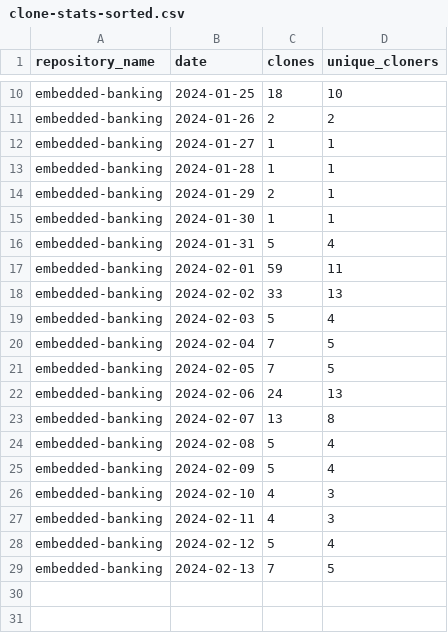
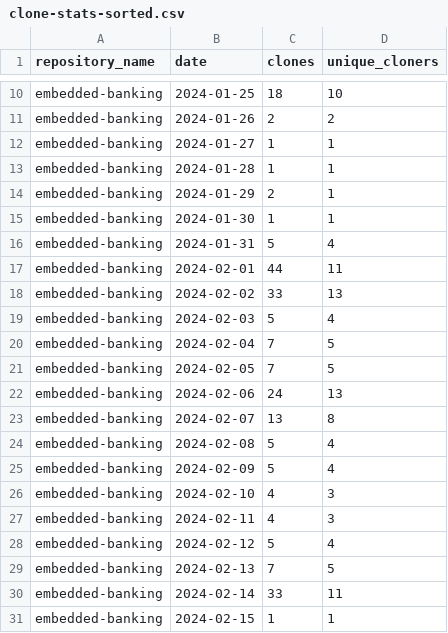
Before and after one commit to jpmorgan-payments/embedded-banking, a CSV file: metrics/clone-stats-sorted.csv, drawn as a sheet; only a part is shown, gaps mark what is left out.

```diff
--- a/metrics/clone-stats-sorted.csv
+++ b/metrics/clone-stats-sorted.csv
@@ -16,3 +16,3 @@ embedded-banking,2024-01-30,1,1
 embedded-banking,2024-01-31,5,4
-embedded-banking,2024-02-01,59,11
+embedded-banking,2024-02-01,44,11
 embedded-banking,2024-02-02,33,13
@@ -29 +29,3 @@ embedded-banking,2024-02-12,5,4
 embedded-banking,2024-02-13,7,5
+embedded-banking,2024-02-14,33,11
+embedded-banking,2024-02-15,1,1
```
Also changed, not shown: metrics/clone-stats.csv, metrics/referrer-stats-sorted.csv, 3 other files.
